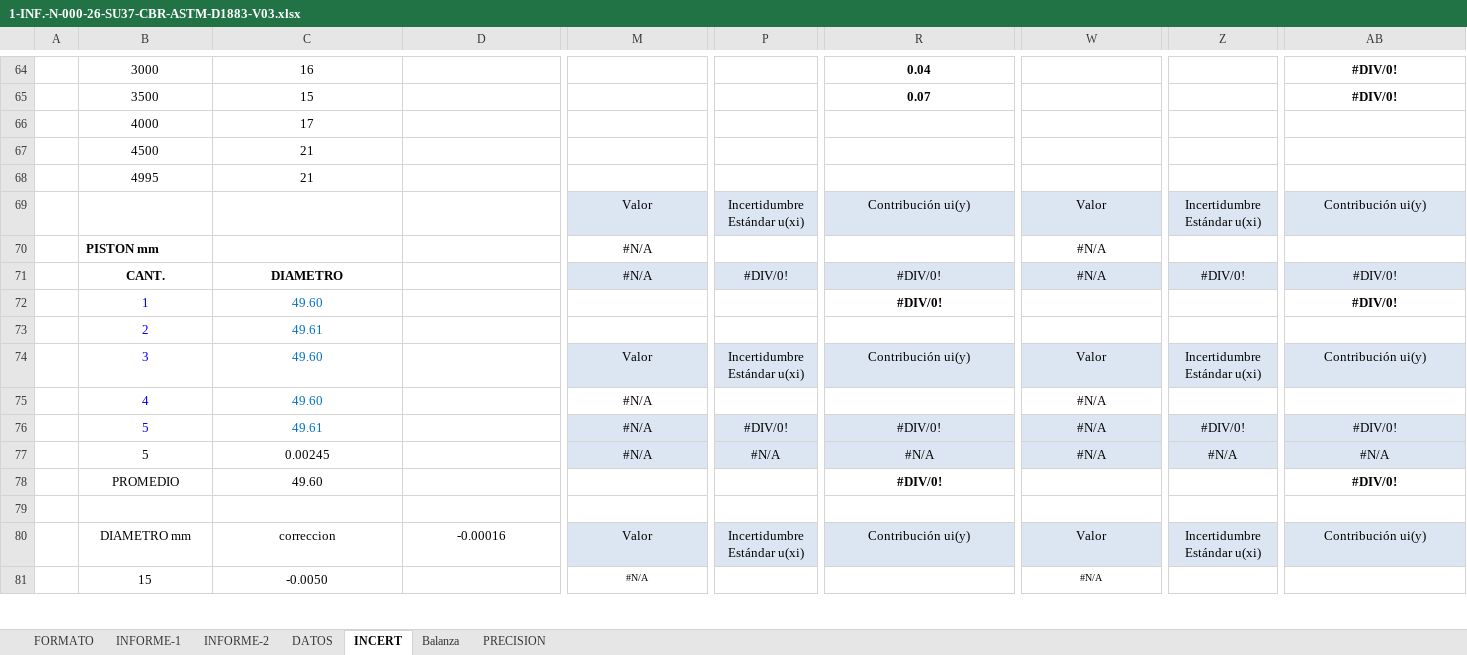
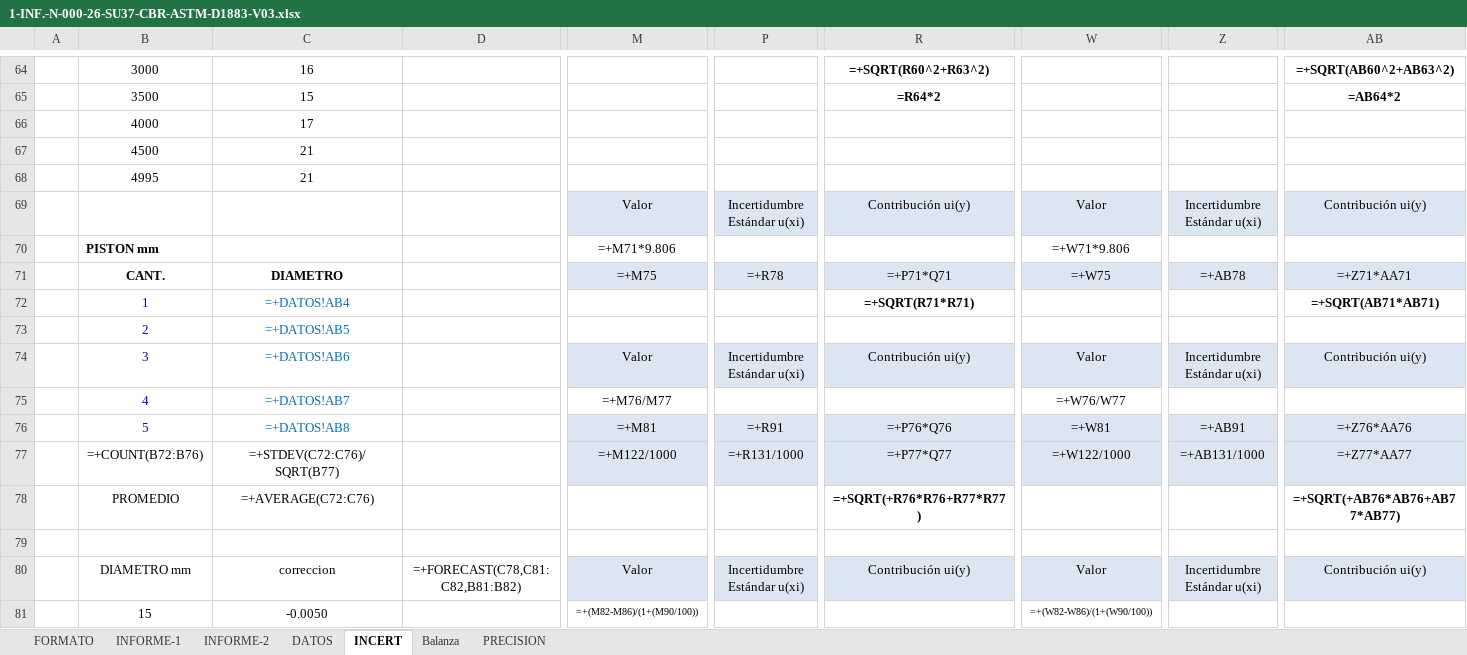
Before and after one commit to keviskibidi33-png/api-geofal-crm, an Excel workbook: app/templates/informes/CBR/1-INF.-N-000-26-SU37-CBR-ASTM-D1883-V03.xlsx, sheet INCERT, drawn as a sheet; only a part is shown, gaps mark what is left out; values as stored, in another font and other column widths than the file's, no borders; formulas without a stored value are shown as written; charts and pictures not drawn; removed rows and columns are numbered as before the commit, all else as after; rows hold the shown columns only; the diff covers the shown part only; the diff names each change by its address in the sheet, - before the commit and + after, or states it on an @@ line.

```diff
--- a/app/templates/informes/CBR/1-INF.-N-000-26-SU37-CBR-ASTM-D1883-V03.xlsx (sheet INCERT)
+++ b/app/templates/informes/CBR/1-INF.-N-000-26-SU37-CBR-ASTM-D1883-V03.xlsx (sheet INCERT)
-R64: 0.04
+R64: =+SQRT(R60^2+R63^2)
-AB64: #DIV/0!
+AB64: =+SQRT(AB60^2+AB63^2)
-R65: 0.07
+R65: =R64*2
-AB65: #DIV/0!
+AB65: =AB64*2
-M70: #N/A
+M70: =+M71*9.806
-W70: #N/A
+W70: =+W71*9.806
-M71: #N/A
+M71: =+M75
-P71: #DIV/0!
+P71: =+R78
-R71: #DIV/0!
+R71: =+P71*Q71
-W71: #N/A
+W71: =+W75
-Z71: #DIV/0!
+Z71: =+AB78
-AB71: #DIV/0!
+AB71: =+Z71*AA71
-C72: 49.60
+C72: =+DATOS!AB4
-R72: #DIV/0!
+R72: =+SQRT(R71*R71)
-AB72: #DIV/0!
+AB72: =+SQRT(AB71*AB71)
-C73: 49.61
+C73: =+DATOS!AB5
-C74: 49.60
+C74: =+DATOS!AB6
-C75: 49.60
+C75: =+DATOS!AB7
-M75: #N/A
+M75: =+M76/M77
-W75: #N/A
+W75: =+W76/W77
-row 76:  | 5 | 49.61 |  | #N/A | #DIV/0! | #DIV/0! | #N/A | #DIV/0! | #DIV/0!
-row 77:  | 5 | 0.00245 |  | #N/A | #N/A | #N/A | #N/A | #N/A | #N/A
+row 76:  | 5 | =+DATOS!AB8 |  | =+M81 | =+R91 | =+P76*Q76 | =+W81 | =+AB91 | =+Z76*AA76
+row 77:  | =+COUNT(B72:B76) | =+STDEV(C72:C76)/SQRT(B77) |  | =+M122/1000 | =+R131/1000 | =+P77*Q77 | =+W122/1000 | =+AB131/1000 | =+Z77*AA77
-C78: 49.60
+C78: =+AVERAGE(C72:C76)
-R78: #DIV/0!
+R78: =+SQRT(+R76*R76+R77*R77)
-AB78: #DIV/0!
+AB78: =+SQRT(+AB76*AB76+AB77*AB77)
-D80: -0.00016
+D80: =+FORECAST(C78,C81:C82,B81:B82)
-M81: #N/A
+M81: =+(M82-M86)/(1+(M90/100))
-W81: #N/A
+W81: =+(W82-W86)/(1+(W90/100))
```
Also changed, not shown: 22 added rows, 22 removed rows and 221 edited cells elsewhere in this sheet, sheet INFORME-2, sheet DATOS, sheet INFORME-1, sheet Balanza, sheet FORMATO, charts or pictures.
